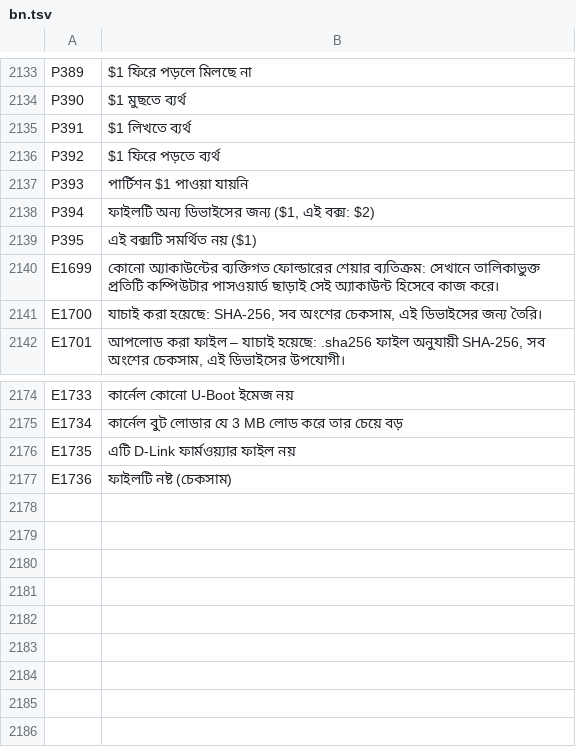
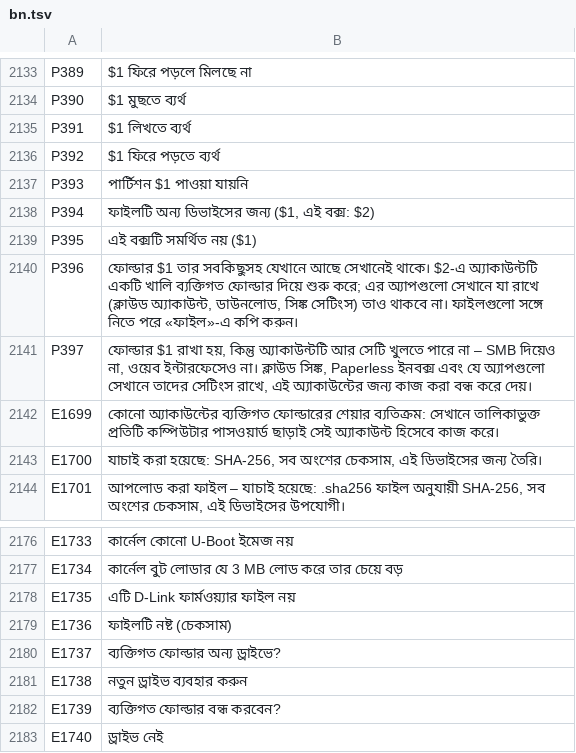
Before and after one commit to UniqueDroid/ShareOS, a TSV file: tools/i18n/bn.tsv, drawn as a sheet; only a part is shown, gaps mark what is left out; the diff names each change by its address in the sheet, - before the commit and + after, or states it on an @@ line.

```diff
--- a/tools/i18n/bn.tsv
+++ b/tools/i18n/bn.tsv
+row 2140: P396 | ফোল্ডার $1 তার সবকিছুসহ যেখানে আছে সেখানেই থাকে। $2-এ অ্যাকাউন্টটি একটি খালি ব্যক্তিগত ফোল্ডার দিয়ে শুরু করে; এর অ্যাপগুলো সেখানে যা রাখে (ক্লাউড অ্যাকাউন্ট, ডাউনলোড, সিঙ্ক সেটিংস) তাও থাকবে না। ফাইলগুলো সঙ্গে নিতে পরে «ফাইল»-এ কপি করুন।
+row 2141: P397 | ফোল্ডার $1 রাখা হয়, কিন্তু অ্যাকাউন্টটি আর সেটি খুলতে পারে না – SMB দিয়েও না, ওয়েব ইন্টারফেসেও না। ক্লাউড সিঙ্ক, Paperless ইনবক্স এবং যে অ্যাপগুলো সেখানে তাদের সেটিংস রাখে, এই অ্যাকাউন্টের জন্য কাজ করা বন্ধ করে দেয়।
+row 2180: E1737 | ব্যক্তিগত ফোল্ডার অন্য ড্রাইভে?
+row 2181: E1738 | নতুন ড্রাইভ ব্যবহার করুন
+row 2182: E1739 | ব্যক্তিগত ফোল্ডার বন্ধ করবেন?
+row 2183: E1740 | ড্রাইভ নেই
```
Also changed, not shown: tools/i18n/ar.tsv, tools/i18n/de.tsv, 18 other files.
